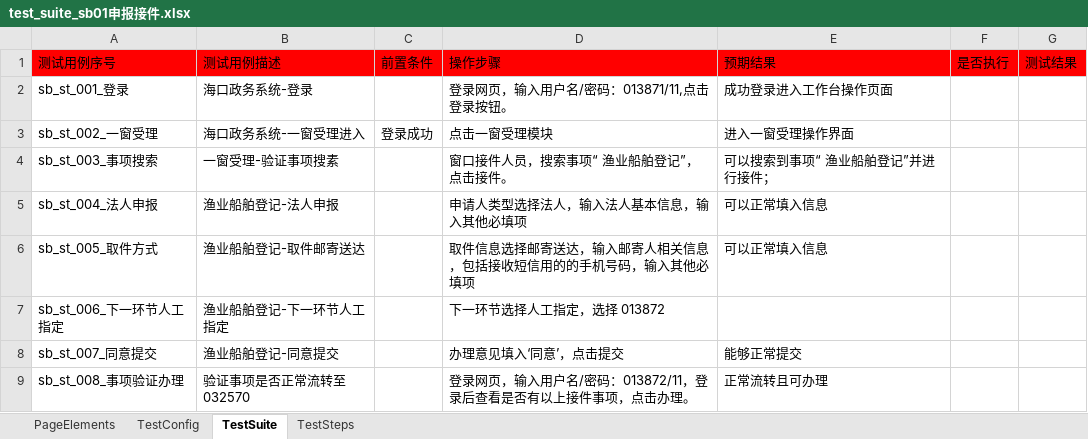
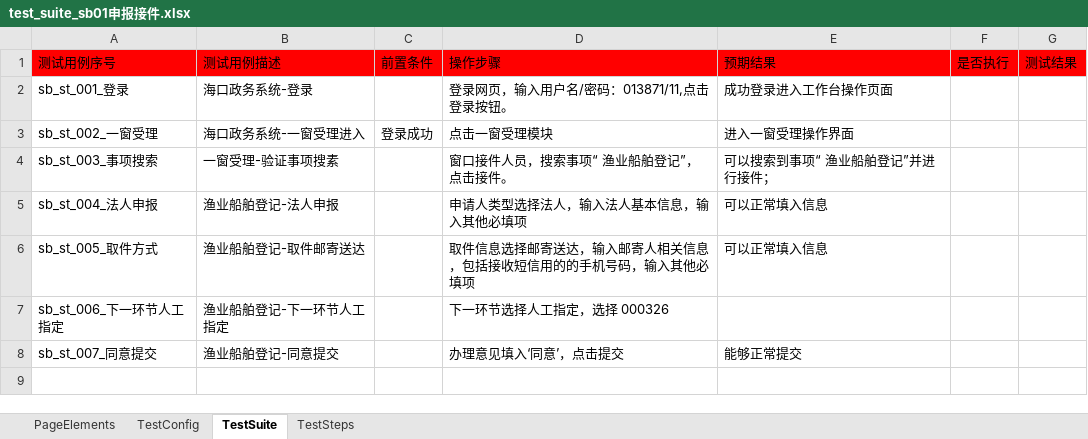
Before and after one commit to CeciliaNi/selenium_auto_test02, an Excel workbook: run_entrance/test_suite/test_suite_sb01申报接件.xlsx, sheet TestSuite, drawn as a sheet; values as stored, in another font and other column widths than the file's, no borders; the diff names each change by its address in the sheet, - before the commit and + after, or states it on an @@ line.

```diff
--- a/run_entrance/test_suite/test_suite_sb01申报接件.xlsx (sheet TestSuite)
+++ b/run_entrance/test_suite/test_suite_sb01申报接件.xlsx (sheet TestSuite)
-D7: 下一环节选择人工指定，选择 013872
+D7: 下一环节选择人工指定，选择 000326
-row 9: sb_st_008_事项验证办理 | 验证事项是否正常流转至032570 |  | 登录网页，输入用户名/密码：013872/11，登录后查看是否有以上接件事项，点击办理。 | 正常流转且可办理
```
Also changed, not shown: sheet PageElements, run_entrance/test_suite/test_suite_sb02申报办理审核.xlsx, run_entrance/test_suite/test_suite_sb03申报办理决定.xlsx, 1 other file.
